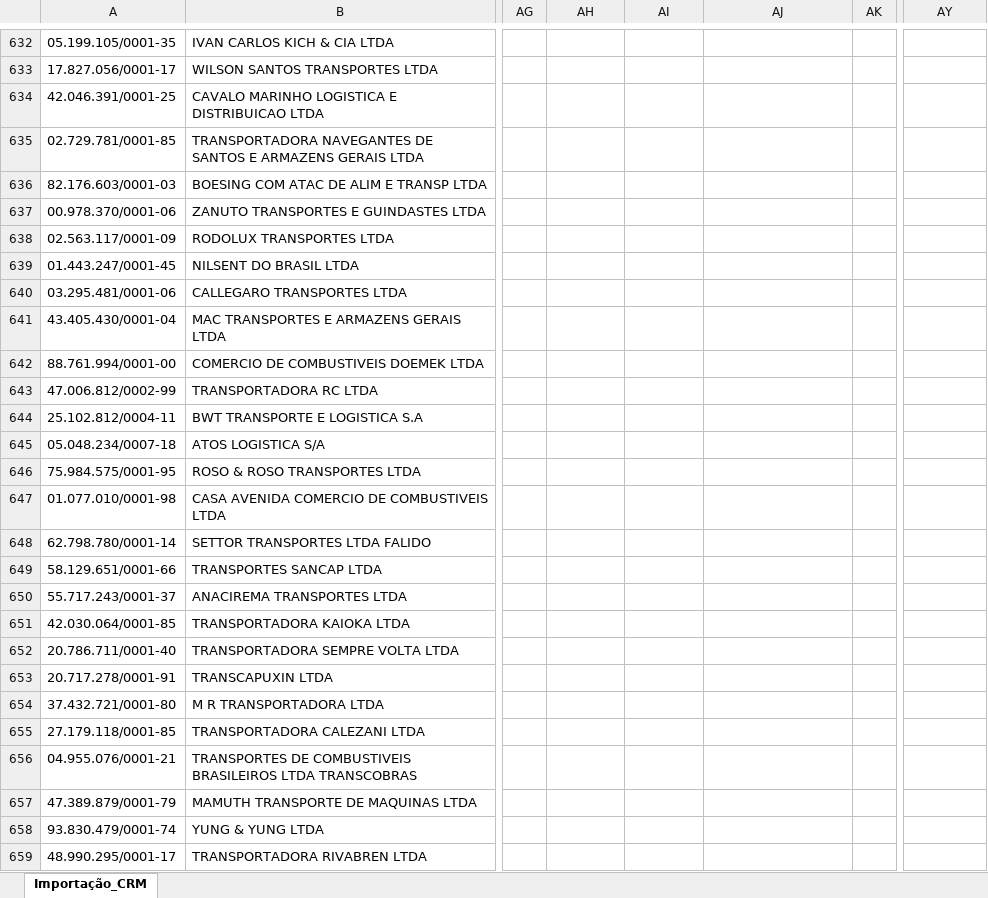
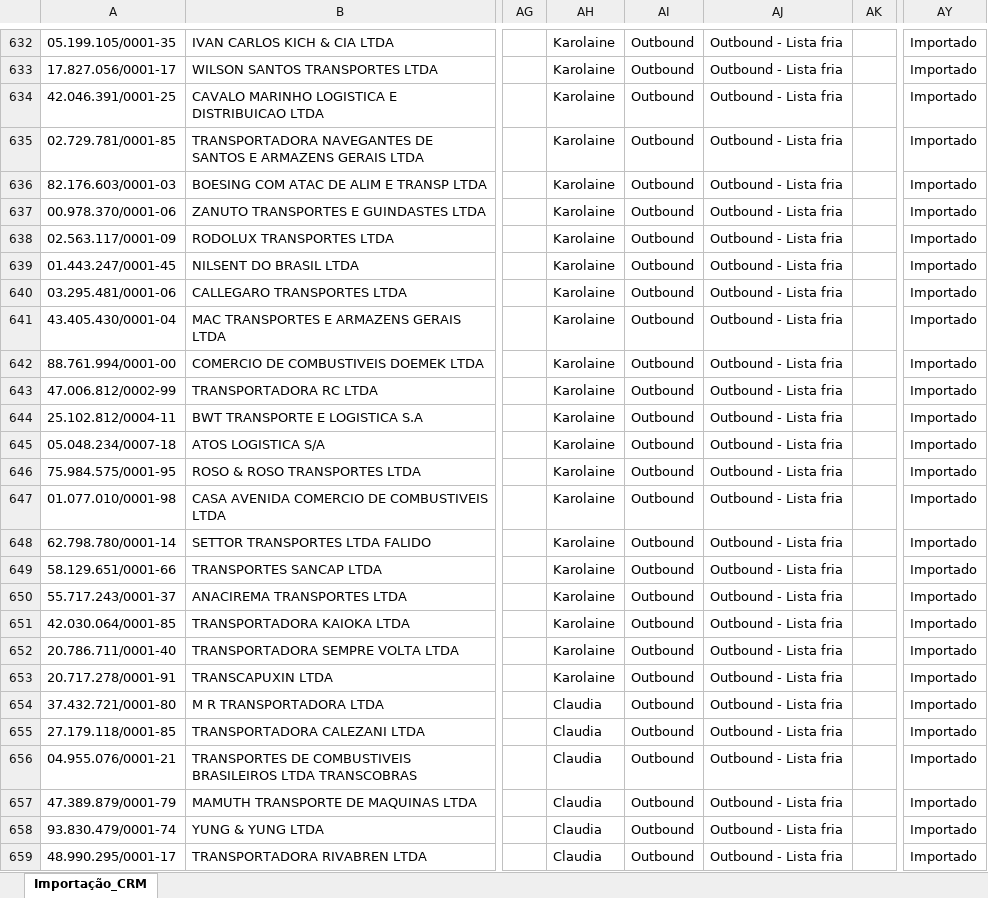
Before and after one commit to ErickSantos2002/hsgrowth-sistema, an Excel workbook: backend/scripts/imports/Planilha_Transportadoras_Prospeccao_fixed.xlsx, sheet Importação_CRM, drawn as a sheet; only a part is shown, gaps mark what is left out; values as stored, in another font and other column widths than the file's, no borders; the diff covers the shown part only; the diff names each change by its address in the sheet, - before the commit and + after, or states it on an @@ line.

```diff
--- a/backend/scripts/imports/Planilha_Transportadoras_Prospeccao_fixed.xlsx (sheet Importação_CRM)
+++ b/backend/scripts/imports/Planilha_Transportadoras_Prospeccao_fixed.xlsx (sheet Importação_CRM)
-AH632:AH653: (empty)
+AH632:AH653: Karolaine
-AI632:AI659: (empty)
+AI632:AI659: Outbound
-AJ632:AJ659: (empty)
+AJ632:AJ659: Outbound - Lista fria
-AY632:AY659: (empty)
+AY632:AY659: Importado
-AH654:AH659: (empty)
+AH654:AH659: Claudia
```
Also changed, not shown: 288 edited cells elsewhere in this sheet, 3 other files.
